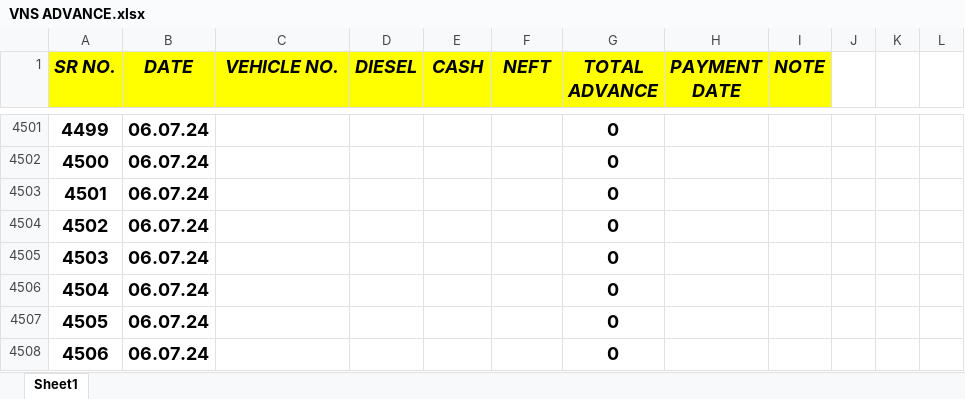
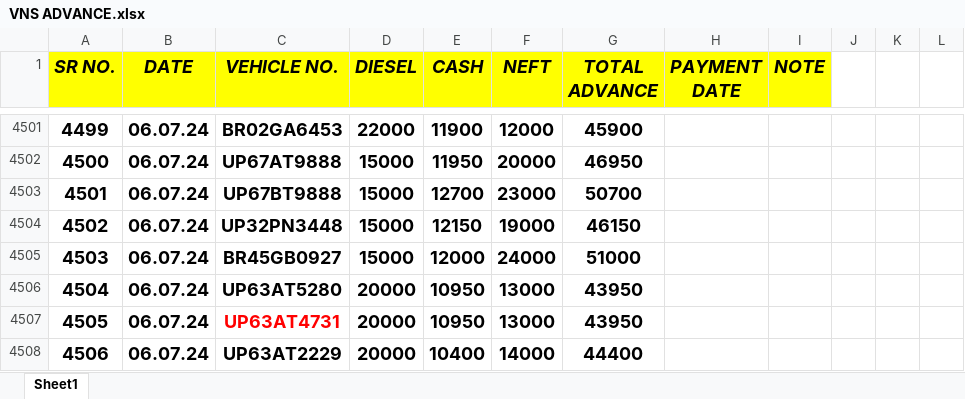
Before and after one commit to Ezdpk1573e/VK-COAL, an Excel workbook: VNS ADVANCE.xlsx, sheet Sheet1, drawn as a sheet; only a part is shown, gaps mark what is left out; values as stored, in another font and other column widths than the file's, no borders; the diff covers the shown part only; the diff names each change by its address in the sheet, - before the commit and + after, or states it on an @@ line.

```diff
--- a/VNS ADVANCE.xlsx (sheet Sheet1)
+++ b/VNS ADVANCE.xlsx (sheet Sheet1)
-C4501 (VEHICLE NO.): (empty)
+C4501 (VEHICLE NO.): BR02GA6453
-D4501 (DIESEL): (empty)
+D4501 (DIESEL): 22000
-E4501 (CASH): (empty)
+E4501 (CASH): 11900
-F4501 (NEFT): (empty)
+F4501 (NEFT): 12000
-G4501 (TOTAL ADVANCE): 0
+G4501 (TOTAL ADVANCE): 45900
-C4502 (VEHICLE NO.): (empty)
+C4502 (VEHICLE NO.): UP67AT9888
-D4502:D4505 (DIESEL): (empty)
+D4502:D4505 (DIESEL): 15000
-E4502 (CASH): (empty)
+E4502 (CASH): 11950
-F4502 (NEFT): (empty)
+F4502 (NEFT): 20000
-G4502 (TOTAL ADVANCE): 0
+G4502 (TOTAL ADVANCE): 46950
-C4503 (VEHICLE NO.): (empty)
+C4503 (VEHICLE NO.): UP67BT9888
-E4503 (CASH): (empty)
+E4503 (CASH): 12700
-F4503 (NEFT): (empty)
+F4503 (NEFT): 23000
-G4503 (TOTAL ADVANCE): 0
+G4503 (TOTAL ADVANCE): 50700
-C4504 (VEHICLE NO.): (empty)
+C4504 (VEHICLE NO.): UP32PN3448
-E4504 (CASH): (empty)
+E4504 (CASH): 12150
-F4504 (NEFT): (empty)
+F4504 (NEFT): 19000
-G4504 (TOTAL ADVANCE): 0
+G4504 (TOTAL ADVANCE): 46150
-C4505 (VEHICLE NO.): (empty)
+C4505 (VEHICLE NO.): BR45GB0927
-E4505 (CASH): (empty)
+E4505 (CASH): 12000
-F4505 (NEFT): (empty)
+F4505 (NEFT): 24000
-G4505 (TOTAL ADVANCE): 0
+G4505 (TOTAL ADVANCE): 51000
-C4506 (VEHICLE NO.): (empty)
+C4506 (VEHICLE NO.): UP63AT5280
-D4506:D4508 (DIESEL): (empty)
+D4506:D4508 (DIESEL): 20000
-E4506:E4507 (CASH): (empty)
+E4506:E4507 (CASH): 10950
-F4506:F4507 (NEFT): (empty)
+F4506:F4507 (NEFT): 13000
-G4506:G4507 (TOTAL ADVANCE): 0
+G4506:G4507 (TOTAL ADVANCE): 43950
-C4507 (VEHICLE NO.): (empty)
+C4507 (VEHICLE NO.): UP63AT4731
-C4508 (VEHICLE NO.): (empty)
+C4508 (VEHICLE NO.): UP63AT2229
-E4508 (CASH): (empty)
+E4508 (CASH): 10400
-F4508 (NEFT): (empty)
+F4508 (NEFT): 14000
-G4508 (TOTAL ADVANCE): 0
+G4508 (TOTAL ADVANCE): 44400
```
Also changed, not shown: 334 edited cells elsewhere in this sheet, AXIS V.K ROAD LINES BANK RTGS DETAILS 25-05-2024.xlsx, 8 other files.
